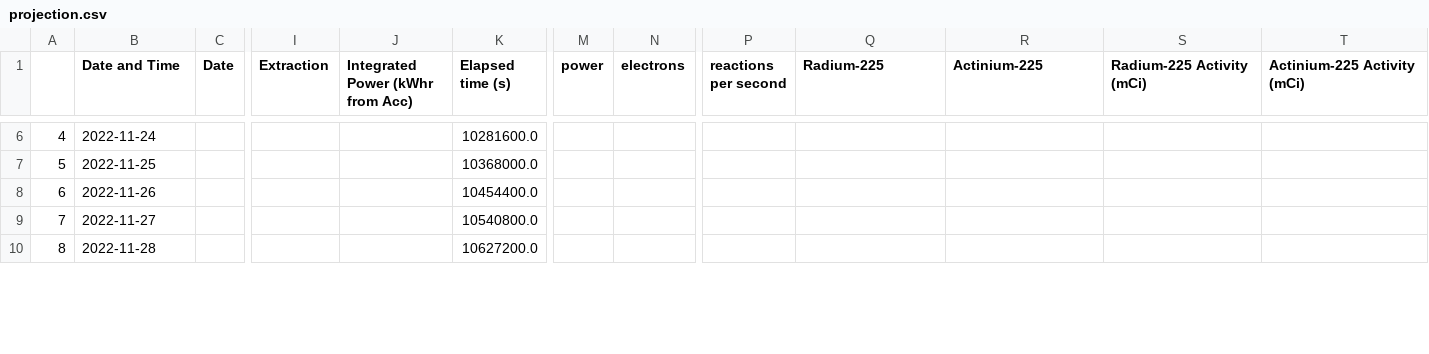
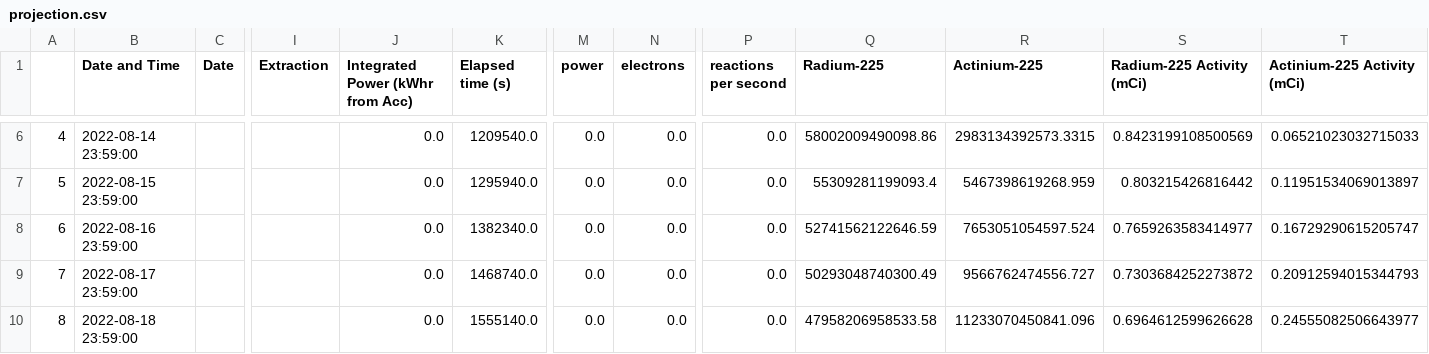
Before and after one commit to Austin-Czyzewski/Actinium-Growth-Curves, a CSV file: projection.csv, drawn as a sheet; only a part is shown, gaps mark what is left out; the diff covers the shown part only; the diff names each change by its address in the sheet, - before the commit and + after, or states it on an @@ line.

```diff
--- a/projection.csv
+++ b/projection.csv
-B6 (Date and Time): 2022-11-24
+B6 (Date and Time): 2022-08-14 23:59:00
-J6:J10 (Integrated Power (kWhr from Acc)): (empty)
+J6:J10 (Integrated Power (kWhr from Acc)): 0.0
-K6 (Elapsed time (s)): 10281600.0
+K6 (Elapsed time (s)): 1209540.0
-M6:M10 (power): (empty)
+M6:M10 (power): 0.0
-N6:N10 (electrons): (empty)
+N6:N10 (electrons): 0.0
-P6:P10 (reactions per second): (empty)
+P6:P10 (reactions per second): 0.0
-Q6 (Radium-225): (empty)
+Q6 (Radium-225): 58002009490098.86
-R6 (Actinium-225): (empty)
+R6 (Actinium-225): 2983134392573.3315
-S6 (Radium-225 Activity (mCi)): (empty)
+S6 (Radium-225 Activity (mCi)): 0.8423199108500569
-T6 (Actinium-225 Activity (mCi)): (empty)
+T6 (Actinium-225 Activity (mCi)): 0.06521023032715033
-B7 (Date and Time): 2022-11-25
+B7 (Date and Time): 2022-08-15 23:59:00
-K7 (Elapsed time (s)): 10368000.0
+K7 (Elapsed time (s)): 1295940.0
-Q7 (Radium-225): (empty)
+Q7 (Radium-225): 55309281199093.4
-R7 (Actinium-225): (empty)
+R7 (Actinium-225): 5467398619268.959
-S7 (Radium-225 Activity (mCi)): (empty)
+S7 (Radium-225 Activity (mCi)): 0.803215426816442
-T7 (Actinium-225 Activity (mCi)): (empty)
+T7 (Actinium-225 Activity (mCi)): 0.11951534069013897
-B8 (Date and Time): 2022-11-26
+B8 (Date and Time): 2022-08-16 23:59:00
-K8 (Elapsed time (s)): 10454400.0
+K8 (Elapsed time (s)): 1382340.0
-Q8 (Radium-225): (empty)
+Q8 (Radium-225): 52741562122646.59
-R8 (Actinium-225): (empty)
+R8 (Actinium-225): 7653051054597.524
-S8 (Radium-225 Activity (mCi)): (empty)
+S8 (Radium-225 Activity (mCi)): 0.7659263583414977
-T8 (Actinium-225 Activity (mCi)): (empty)
+T8 (Actinium-225 Activity (mCi)): 0.16729290615205747
-B9 (Date and Time): 2022-11-27
+B9 (Date and Time): 2022-08-17 23:59:00
-K9 (Elapsed time (s)): 10540800.0
+K9 (Elapsed time (s)): 1468740.0
-Q9 (Radium-225): (empty)
+Q9 (Radium-225): 50293048740300.49
-R9 (Actinium-225): (empty)
+R9 (Actinium-225): 9566762474556.727
-S9 (Radium-225 Activity (mCi)): (empty)
+S9 (Radium-225 Activity (mCi)): 0.7303684252273872
-T9 (Actinium-225 Activity (mCi)): (empty)
+T9 (Actinium-225 Activity (mCi)): 0.20912594015344793
-B10 (Date and Time): 2022-11-28
+B10 (Date and Time): 2022-08-18 23:59:00
-K10 (Elapsed time (s)): 10627200.0
+K10 (Elapsed time (s)): 1555140.0
-Q10 (Radium-225): (empty)
+Q10 (Radium-225): 47958206958533.58
-R10 (Actinium-225): (empty)
+R10 (Actinium-225): 11233070450841.096
-S10 (Radium-225 Activity (mCi)): (empty)
+S10 (Radium-225 Activity (mCi)): 0.6964612599626628
-T10 (Actinium-225 Activity (mCi)): (empty)
+T10 (Actinium-225 Activity (mCi)): 0.24555082506643977
```
Also changed, not shown: 90 edited cells elsewhere in this file, Beam data.csv, 3 other files.
